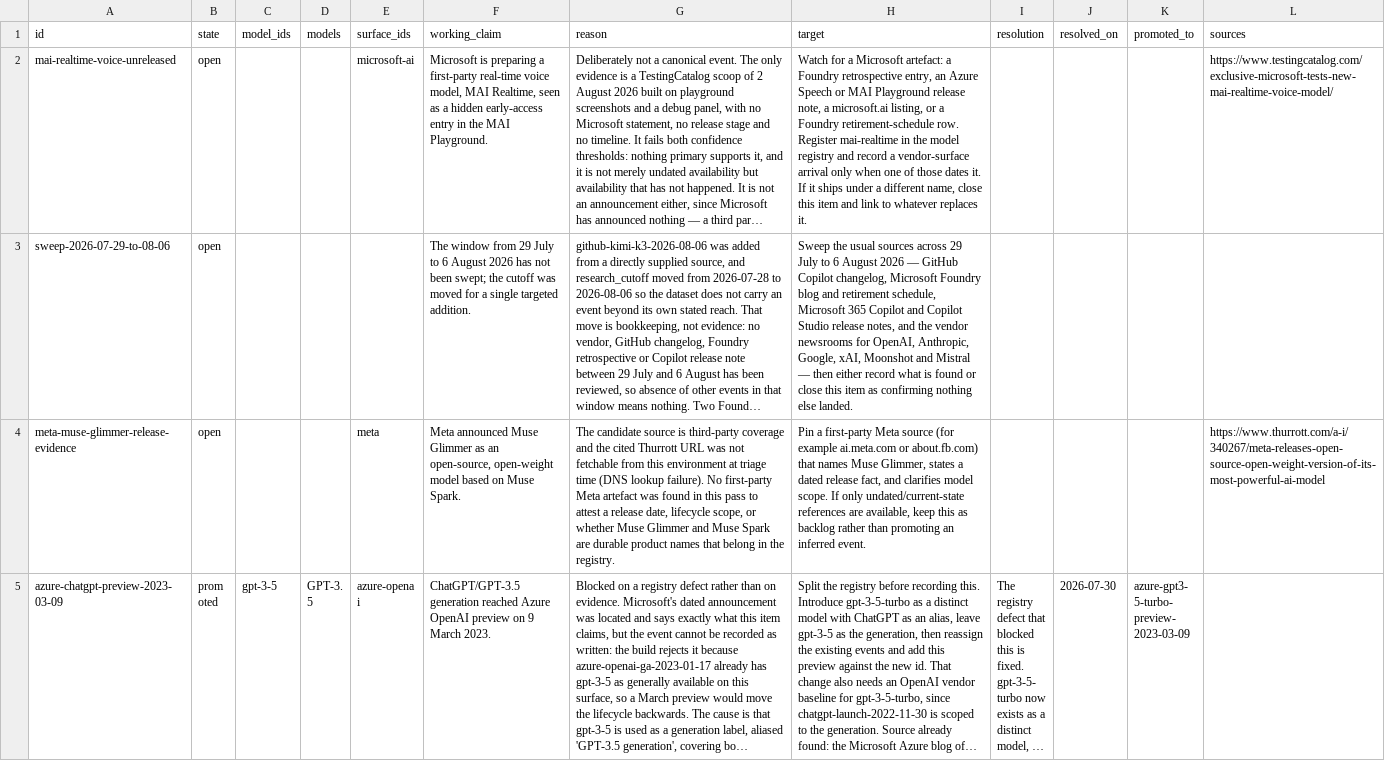
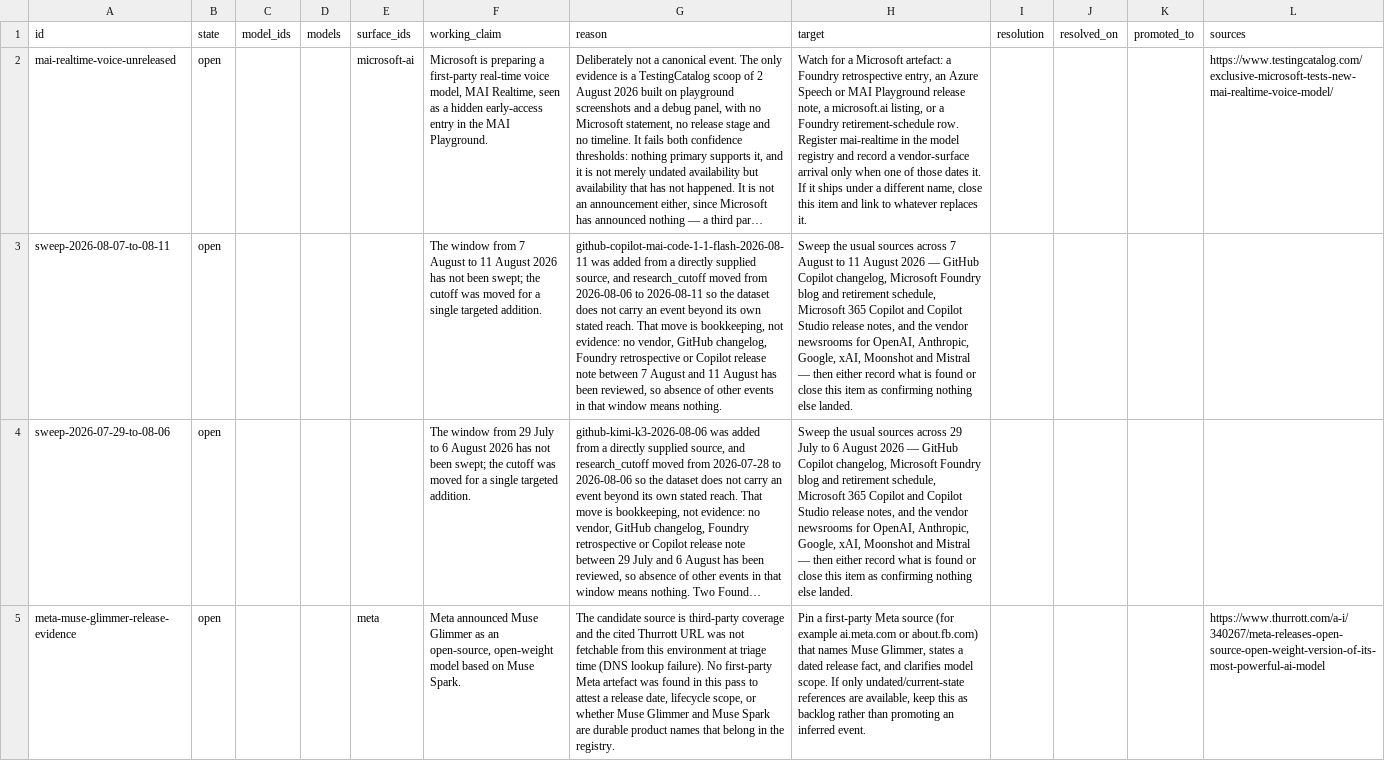
Before and after one commit to Bibbleq/frontier-model-tracker, a CSV file: generated/validation-backlog.csv, drawn as a sheet; only a part is shown; the shorter side is filled out with more unchanged rows; long unchanged cells end in …; the diff names each change by its address in the sheet, - before the commit and + after, or states it on an @@ line.

```diff
--- a/generated/validation-backlog.csv
+++ b/generated/validation-backlog.csv
+row 3: sweep-2026-08-07-to-08-11 | open |  |  |  | The window from 7 August to 11 August 2026 has not been swept; the cutoff was moved for a single targeted addition. | github-copilot-mai-code-1-1-flash-2026-08-11 was added from a directly supplied source, and research_cutoff moved from 2026-08-06 to 2026-08-11 so the dataset does not carry an event beyond its own stated reach. That move is bookkeeping, not evidence: no vendor, GitHub changelog, Foundry retrospective or Copilot release note between 7 August and 11 August has been reviewed, so absence of other events in that window means nothing. | Sweep the usual sources across 7 August to 11 August 2026 — GitHub Copilot changelog, Microsoft Foundry blog and retirement schedule, Microsoft 365 Copilot and Copilot Studio release notes, and the vendor newsrooms for OpenAI, Anthropic, Google, xAI, Moonshot and Mistral — then either record what is found or close this item as confirming nothing else landed.
```
Also changed, not shown: 4 other files.
